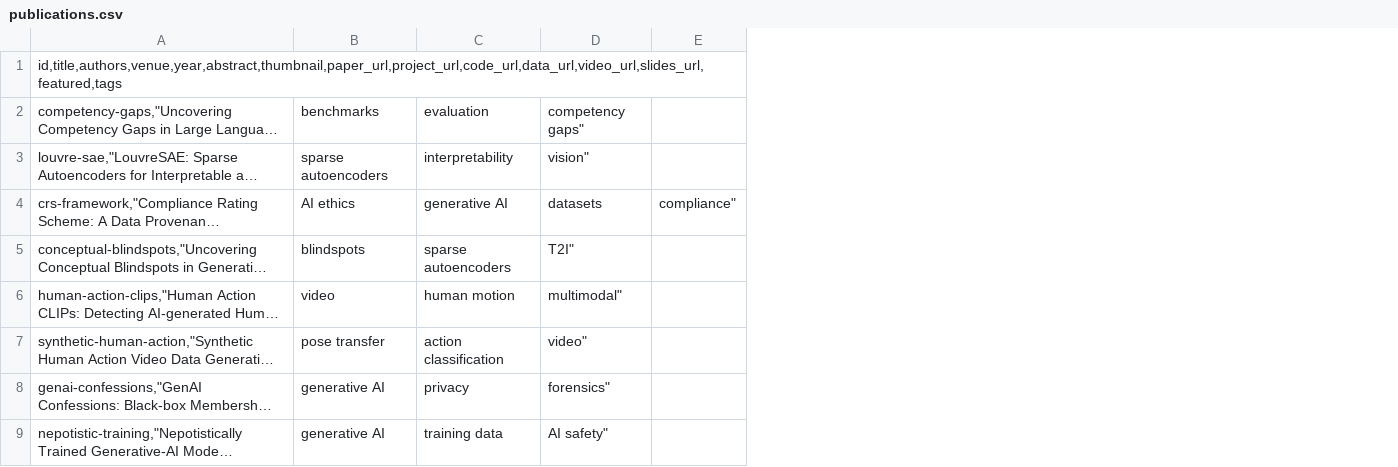
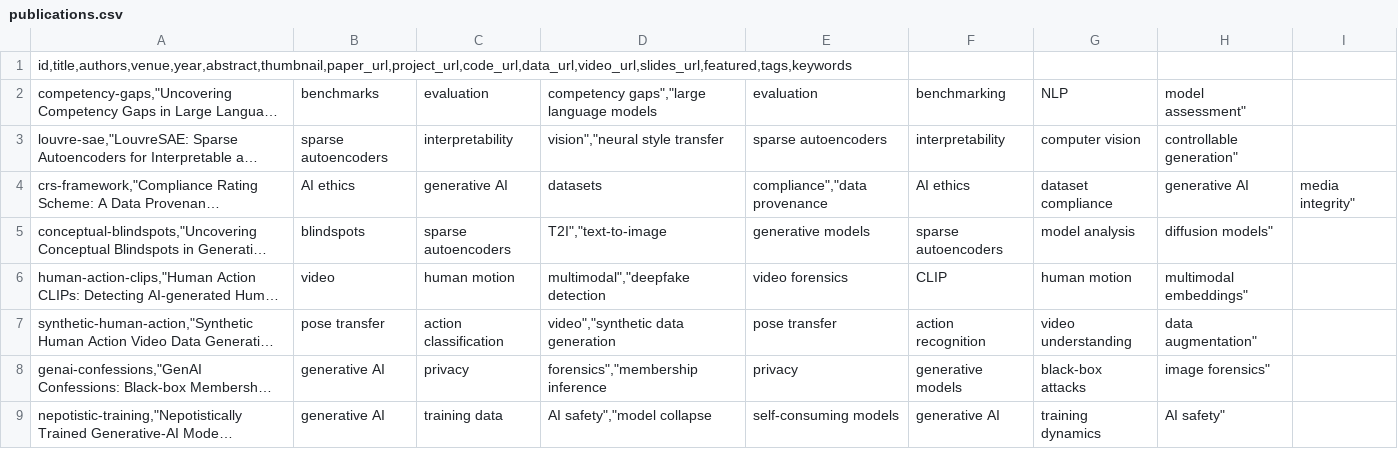
Before and after one commit to maty-bohacek/maty-bohacek.github.io, a CSV file: data/publications.csv, drawn as a sheet; only a part is shown; long unchanged cells end in …; removed rows and columns are numbered as before the commit, all else as after; the diff names each change by its address in the sheet, - before the commit and + after, or states it on an @@ line.

```diff
--- a/data/publications.csv
+++ b/data/publications.csv
-column D, rows 2-9: competency gaps" | vision" | datasets | T2I" | multimodal" | video" | forensics" | AI safety"
-column E, row 4: compliance"
+column D, rows 2-9: competency gaps","large language models | vision","neural style transfer | datasets | T2I","text-to-image | multimodal","deepfake detection | video","synthetic data generation | forensics","membership inference | AI safety","model collapse
+column E, rows 2-9: evaluation | sparse autoencoders | compliance","data provenance | generative models | video forensics | pose transfer | privacy | self-consuming models
+column F, rows 2-9: benchmarking | interpretability | AI ethics | sparse autoencoders | CLIP | action recognition | generative models | generative AI
+column G, rows 2-9: NLP | computer vision | dataset compliance | model analysis | human motion | video understanding | black-box attacks | training dynamics
+column H, rows 2-9: model assessment" | controllable generation" | generative AI | diffusion models" | multimodal embeddings" | data augmentation" | image forensics" | AI safety"
+column I, row 4: media integrity"
-A1: id,title,authors,venue,year,abstract,thumbnail,paper_url,project_url,code_url,data_url,video_url,slides_url,featured,tags
+A1: id,title,authors,venue,year,abstract,thumbnail,paper_url,project_url,code_url,data_url,video_url,slides_url,featured,tags,keywords
```
Also changed, not shown: 20 other files.
